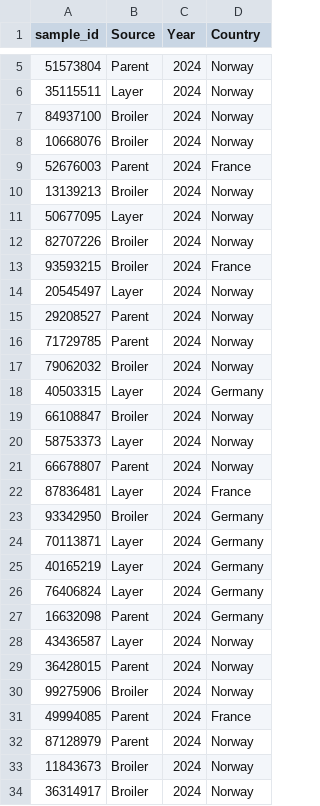
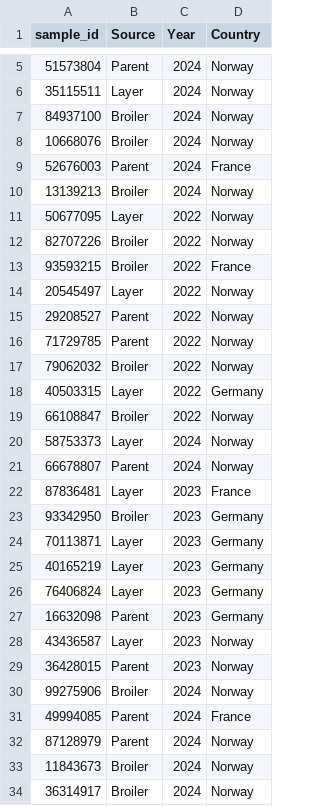
Before and after one commit to NorwegianVeterinaryInstitute/SPARMVET_VIZ, a TSV file: assets/test_data/1_test_data_ST22_dummy/test_metadata_20260307_105756.tsv, drawn as a sheet; only a part is shown, gaps mark what is left out.

```diff
--- a/assets/test_data/1_test_data_ST22_dummy/test_metadata_20260307_105756.tsv
+++ b/assets/test_data/1_test_data_ST22_dummy/test_metadata_20260307_105756.tsv
@@ -10,21 +10,21 @@ sample_id	Source	Year	Country
 13139213	Broiler	2024	Norway
-50677095	Layer	2024	Norway
-82707226	Broiler	2024	Norway
-93593215	Broiler	2024	France
-20545497	Layer	2024	Norway
-29208527	Parent	2024	Norway
-71729785	Parent	2024	Norway
-79062032	Broiler	2024	Norway
-40503315	Layer	2024	Germany
-66108847	Broiler	2024	Norway
+50677095	Layer	2022	Norway
+82707226	Broiler	2022	Norway
+93593215	Broiler	2022	France
+20545497	Layer	2022	Norway
+29208527	Parent	2022	Norway
+71729785	Parent	2022	Norway
+79062032	Broiler	2022	Norway
+40503315	Layer	2022	Germany
+66108847	Broiler	2022	Norway
 58753373	Layer	2024	Norway
 66678807	Parent	2024	Norway
-87836481	Layer	2024	France
-93342950	Broiler	2024	Germany
-70113871	Layer	2024	Germany
-40165219	Layer	2024	Germany
-76406824	Layer	2024	Germany
-16632098	Parent	2024	Germany
-43436587	Layer	2024	Norway
-36428015	Parent	2024	Norway
+87836481	Layer	2023	France
+93342950	Broiler	2023	Germany
+70113871	Layer	2023	Germany
+40165219	Layer	2023	Germany
+76406824	Layer	2023	Germany
+16632098	Parent	2023	Germany
+43436587	Layer	2023	Norway
+36428015	Parent	2023	Norway
 99275906	Broiler	2024	Norway
```
Also changed, not shown: 5 other files.
